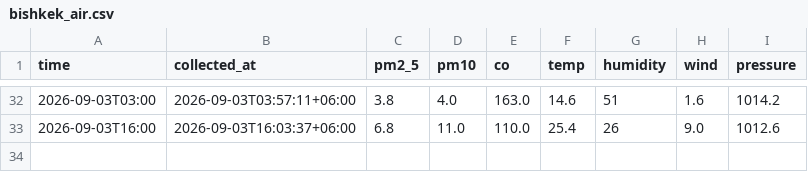
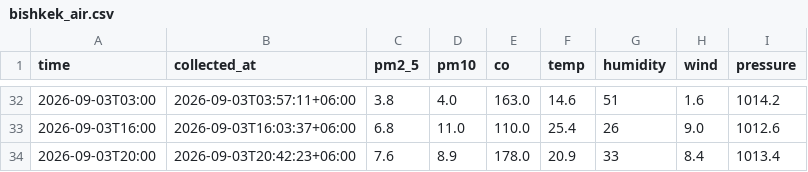
Before and after one commit to Ashymov-iHub/Breathe-Bishkek, a CSV file: data/bishkek_air.csv, drawn as a sheet; only a part is shown, gaps mark what is left out; the diff names each change by its address in the sheet, - before the commit and + after, or states it on an @@ line.

```diff
--- a/data/bishkek_air.csv
+++ b/data/bishkek_air.csv
+row 34: 2026-09-03T20:00 | 2026-09-03T20:42:23+06:00 | 7.6 | 8.9 | 178.0 | 20.9 | 33 | 8.4 | 1013.4
```
